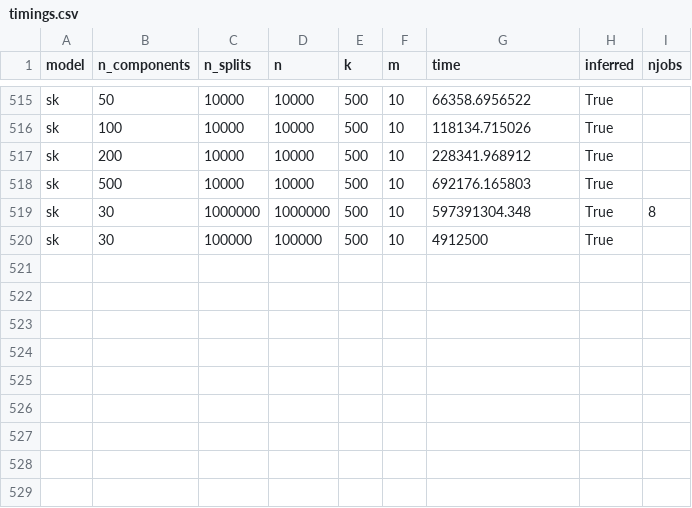
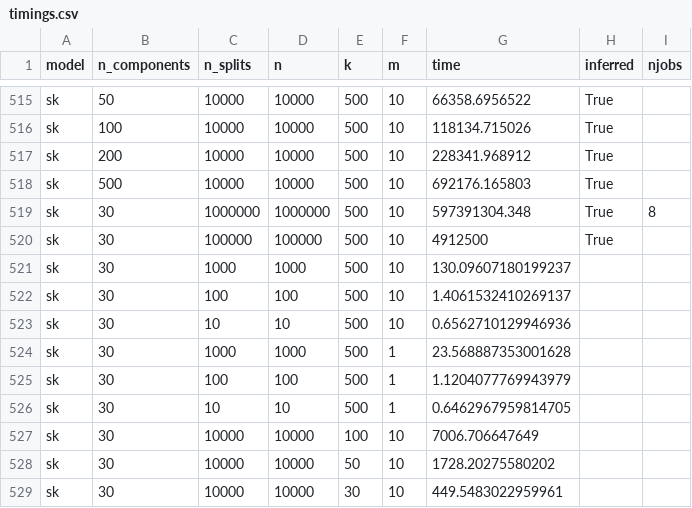
Before and after one commit to Sm00thix/IKPLS, a CSV file: timings/timings.csv, drawn as a sheet; only a part is shown, gaps mark what is left out; the diff names each change by its address in the sheet, - before the commit and + after, or states it on an @@ line.

Commit message:
timings update

```diff
--- a/timings/timings.csv
+++ b/timings/timings.csv
+row 521: sk | 30 | 1000 | 1000 | 500 | 10 | 130.09607180199237
+row 522: sk | 30 | 100 | 100 | 500 | 10 | 1.4061532410269137
+row 523: sk | 30 | 10 | 10 | 500 | 10 | 0.6562710129946936
+row 524: sk | 30 | 1000 | 1000 | 500 | 1 | 23.568887353001628
+row 525: sk | 30 | 100 | 100 | 500 | 1 | 1.1204077769943979
+row 526: sk | 30 | 10 | 10 | 500 | 1 | 0.6462967959814705
+row 527: sk | 30 | 10000 | 10000 | 100 | 10 | 7006.706647649
+row 528: sk | 30 | 10000 | 10000 | 50 | 10 | 1728.20275580202
+row 529: sk | 30 | 10000 | 10000 | 30 | 10 | 449.5483022959961
```
